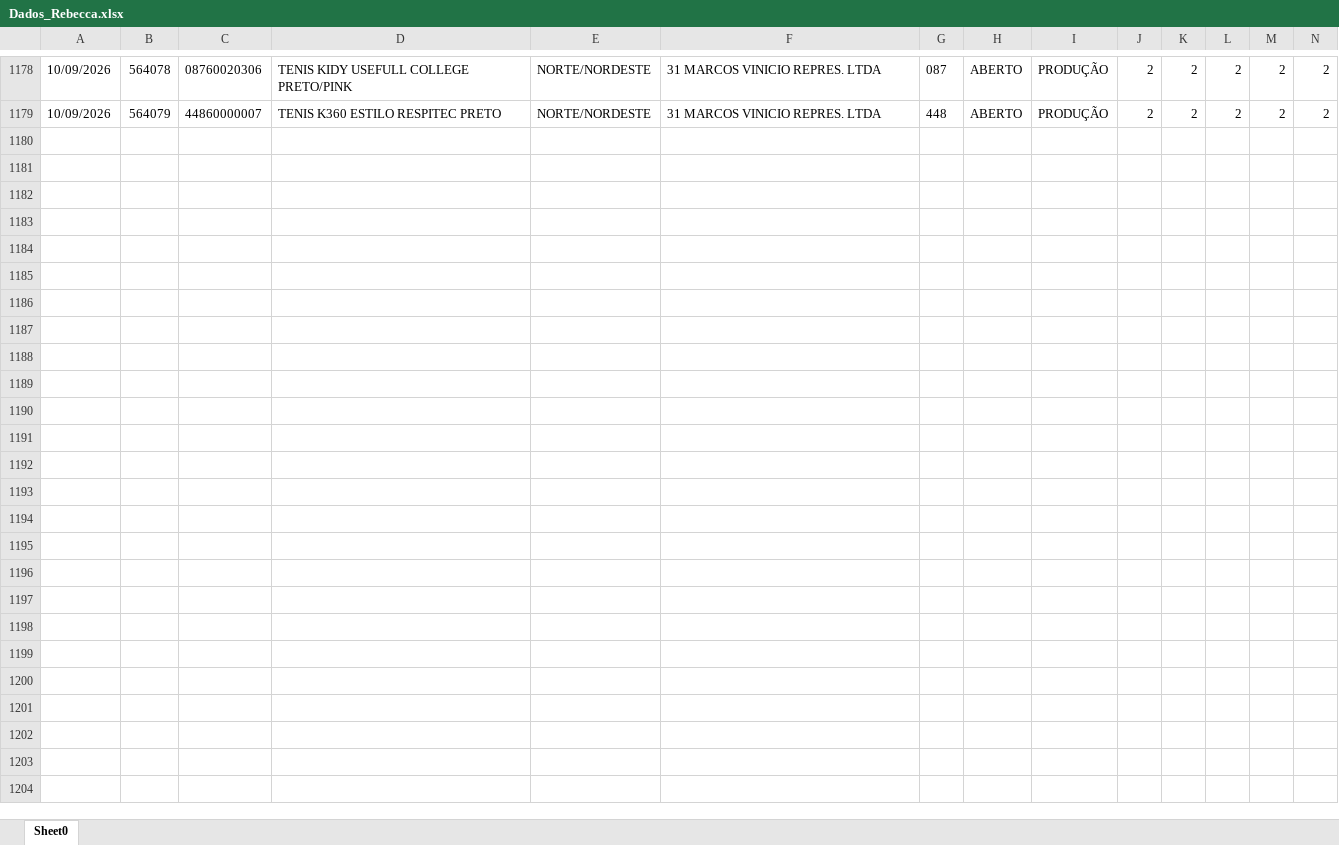
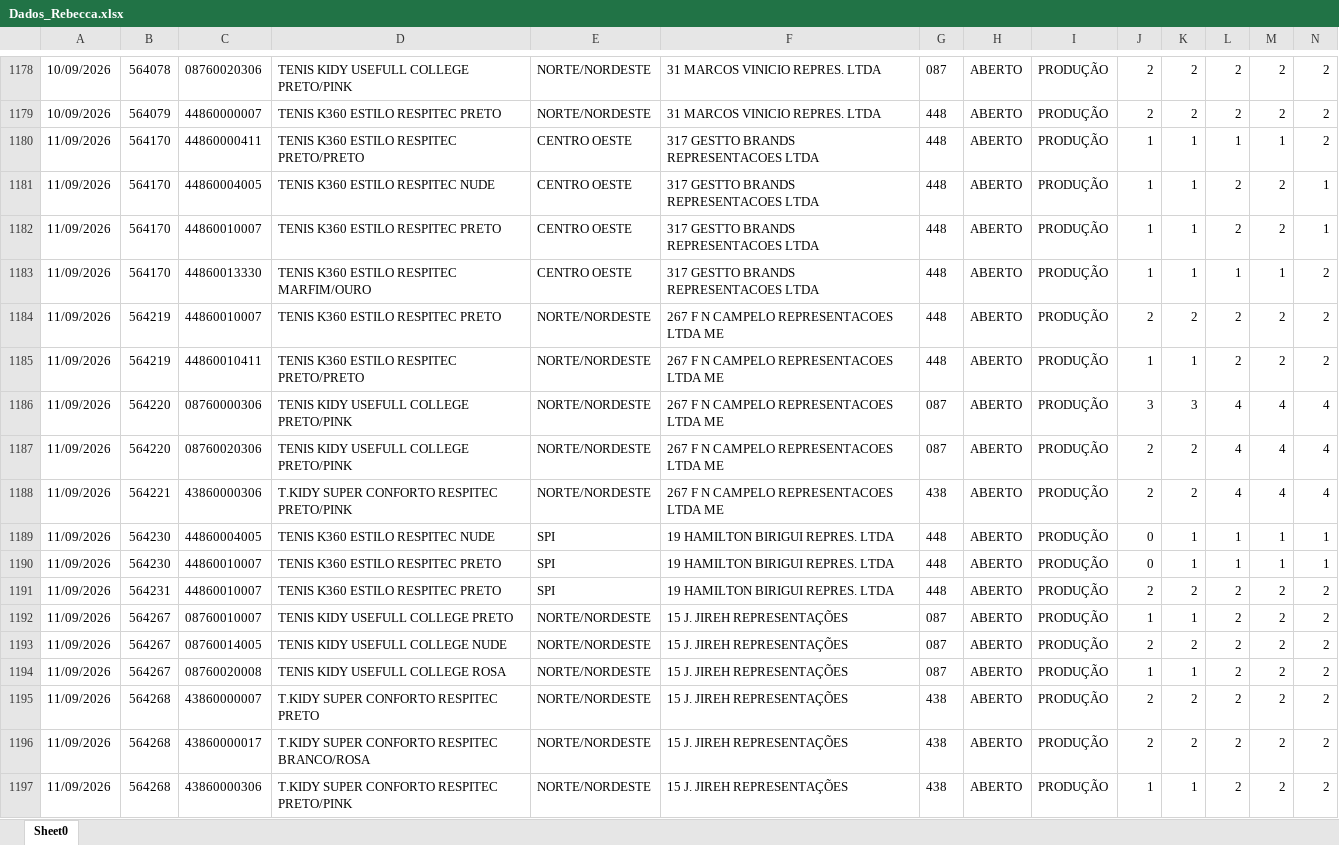
Before and after one commit to mariadeliagodoy/Rebecca, an Excel workbook: Dados_Rebecca.xlsx, sheet Sheet0, drawn as a sheet; only a part is shown, gaps mark what is left out; values as stored, in another font and other column widths than the file's, no borders; rows hold the shown columns only; the diff covers the shown part only; the diff names each change by its address in the sheet, - before the commit and + after, or states it on an @@ line.

Commit message:
Atualiza 1409

```diff
--- a/Dados_Rebecca.xlsx (sheet Sheet0)
+++ b/Dados_Rebecca.xlsx (sheet Sheet0)
+row 1180: 11/09/2026 | 564170 | 44860000411 | TENIS K360 ESTILO RESPITEC PRETO/PRETO | CENTRO OESTE | 317 GESTTO BRANDS REPRESENTACOES LTDA | 448 | ABERTO | PRODUÇÃO | 1 | 1 | 1 | 1 | 2
+row 1181: 11/09/2026 | 564170 | 44860004005 | TENIS K360 ESTILO RESPITEC NUDE | CENTRO OESTE | 317 GESTTO BRANDS REPRESENTACOES LTDA | 448 | ABERTO | PRODUÇÃO | 1 | 1 | 2 | 2 | 1
+row 1182: 11/09/2026 | 564170 | 44860010007 | TENIS K360 ESTILO RESPITEC PRETO | CENTRO OESTE | 317 GESTTO BRANDS REPRESENTACOES LTDA | 448 | ABERTO | PRODUÇÃO | 1 | 1 | 2 | 2 | 1
+row 1183: 11/09/2026 | 564170 | 44860013330 | TENIS K360 ESTILO RESPITEC MARFIM/OURO | CENTRO OESTE | 317 GESTTO BRANDS REPRESENTACOES LTDA | 448 | ABERTO | PRODUÇÃO | 1 | 1 | 1 | 1 | 2
+row 1184: 11/09/2026 | 564219 | 44860010007 | TENIS K360 ESTILO RESPITEC PRETO | NORTE/NORDESTE | 267 F N CAMPELO REPRESENTACOES LTDA ME | 448 | ABERTO | PRODUÇÃO | 2 | 2 | 2 | 2 | 2
+row 1185: 11/09/2026 | 564219 | 44860010411 | TENIS K360 ESTILO RESPITEC PRETO/PRETO | NORTE/NORDESTE | 267 F N CAMPELO REPRESENTACOES LTDA ME | 448 | ABERTO | PRODUÇÃO | 1 | 1 | 2 | 2 | 2
+row 1186: 11/09/2026 | 564220 | 08760000306 | TENIS KIDY USEFULL COLLEGE PRETO/PINK | NORTE/NORDESTE | 267 F N CAMPELO REPRESENTACOES LTDA ME | 087 | ABERTO | PRODUÇÃO | 3 | 3 | 4 | 4 | 4
+row 1187: 11/09/2026 | 564220 | 08760020306 | TENIS KIDY USEFULL COLLEGE PRETO/PINK | NORTE/NORDESTE | 267 F N CAMPELO REPRESENTACOES LTDA ME | 087 | ABERTO | PRODUÇÃO | 2 | 2 | 4 | 4 | 4
+row 1188: 11/09/2026 | 564221 | 43860000306 | T.KIDY SUPER CONFORTO RESPITEC PRETO/PINK | NORTE/NORDESTE | 267 F N CAMPELO REPRESENTACOES LTDA ME | 438 | ABERTO | PRODUÇÃO | 2 | 2 | 4 | 4 | 4
+row 1189: 11/09/2026 | 564230 | 44860004005 | TENIS K360 ESTILO RESPITEC NUDE | SPI | 19 HAMILTON BIRIGUI REPRES. LTDA | 448 | ABERTO | PRODUÇÃO | 0 | 1 | 1 | 1 | 1
+row 1190: 11/09/2026 | 564230 | 44860010007 | TENIS K360 ESTILO RESPITEC PRETO | SPI | 19 HAMILTON BIRIGUI REPRES. LTDA | 448 | ABERTO | PRODUÇÃO | 0 | 1 | 1 | 1 | 1
+row 1191: 11/09/2026 | 564231 | 44860010007 | TENIS K360 ESTILO RESPITEC PRETO | SPI | 19 HAMILTON BIRIGUI REPRES. LTDA | 448 | ABERTO | PRODUÇÃO | 2 | 2 | 2 | 2 | 2
+row 1192: 11/09/2026 | 564267 | 08760010007 | TENIS KIDY USEFULL COLLEGE PRETO | NORTE/NORDESTE | 15 J. JIREH REPRESENTAÇÕES | 087 | ABERTO | PRODUÇÃO | 1 | 1 | 2 | 2 | 2
+row 1193: 11/09/2026 | 564267 | 08760014005 | TENIS KIDY USEFULL COLLEGE NUDE | NORTE/NORDESTE | 15 J. JIREH REPRESENTAÇÕES | 087 | ABERTO | PRODUÇÃO | 2 | 2 | 2 | 2 | 2
+row 1194: 11/09/2026 | 564267 | 08760020008 | TENIS KIDY USEFULL COLLEGE ROSA | NORTE/NORDESTE | 15 J. JIREH REPRESENTAÇÕES | 087 | ABERTO | PRODUÇÃO | 1 | 1 | 2 | 2 | 2
+row 1195: 11/09/2026 | 564268 | 43860000007 | T.KIDY SUPER CONFORTO RESPITEC PRETO | NORTE/NORDESTE | 15 J. JIREH REPRESENTAÇÕES | 438 | ABERTO | PRODUÇÃO | 2 | 2 | 2 | 2 | 2
+row 1196: 11/09/2026 | 564268 | 43860000017 | T.KIDY SUPER CONFORTO RESPITEC BRANCO/ROSA | NORTE/NORDESTE | 15 J. JIREH REPRESENTAÇÕES | 438 | ABERTO | PRODUÇÃO | 2 | 2 | 2 | 2 | 2
+row 1197: 11/09/2026 | 564268 | 43860000306 | T.KIDY SUPER CONFORTO RESPITEC PRETO/PINK | NORTE/NORDESTE | 15 J. JIREH REPRESENTAÇÕES | 438 | ABERTO | PRODUÇÃO | 1 | 1 | 2 | 2 | 2
```
Also changed, not shown: 19 added rows and 24 edited cells elsewhere in this sheet.
